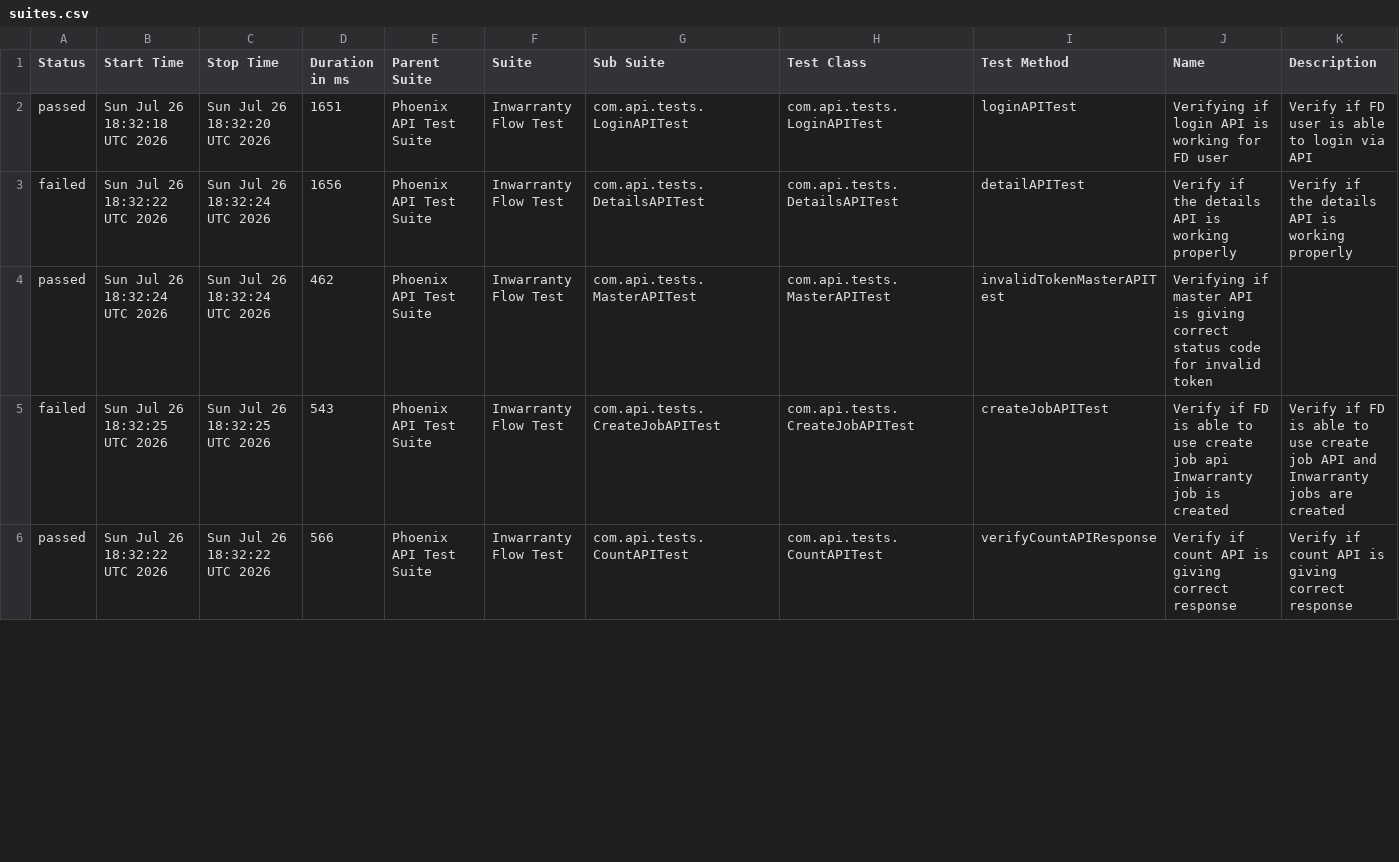
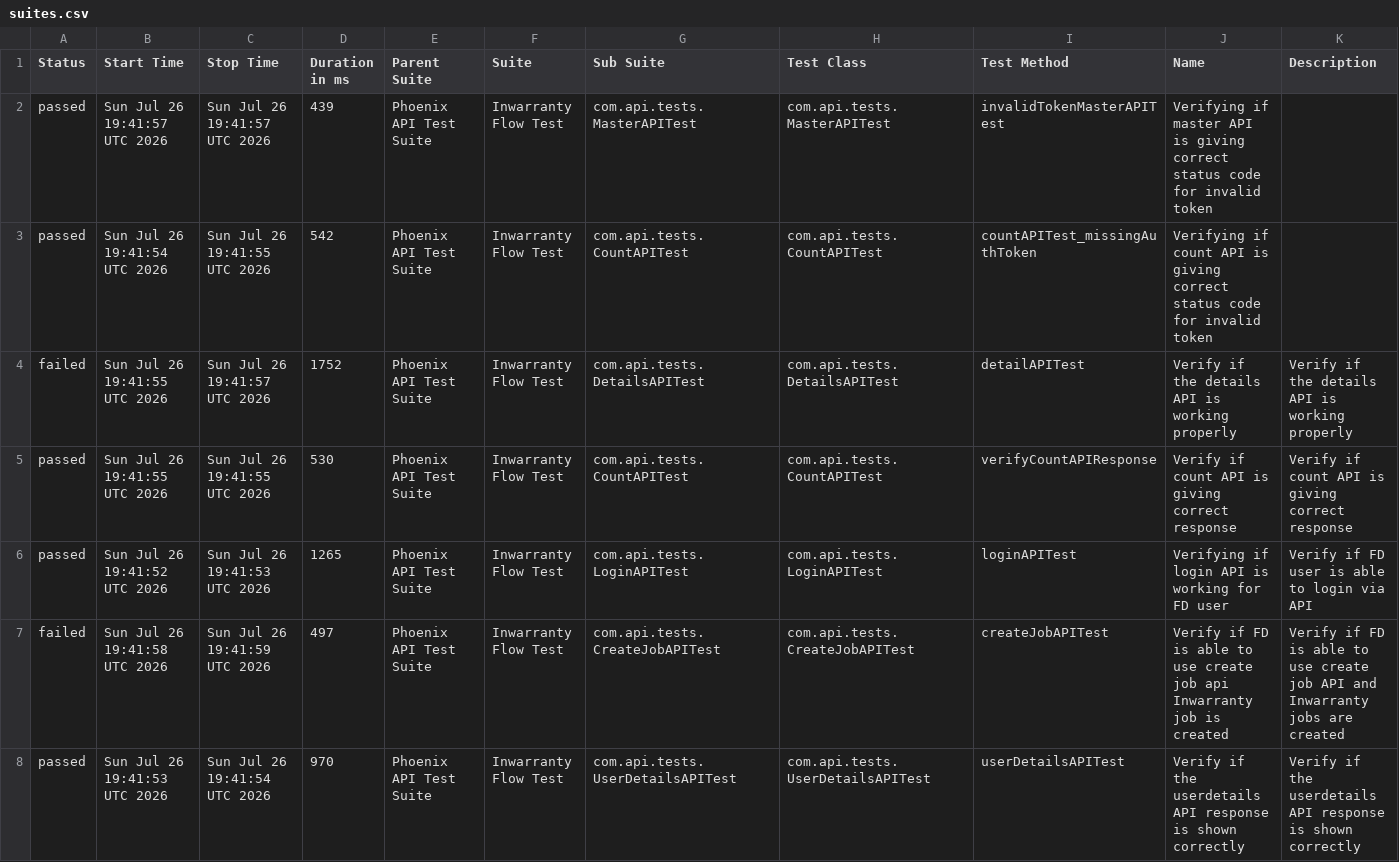
Before and after one commit to Zulminan/PhoenixTestAutomationFramework, a CSV file: data/suites.csv, drawn as a sheet; only a part is shown; the diff covers the shown part only.

```diff
--- a/data/suites.csv
+++ b/data/suites.csv
@@ -1,6 +1,8 @@
 "Status","Start Time","Stop Time","Duration in ms","Parent Suite","Suite","Sub Suite","Test Class","Test Method","Name","Description"
-"passed","Sun Jul 26 18:32:18 UTC 2026","Sun Jul 26 18:32:20 UTC 2026","1651","Phoenix API Test Suite","Inwarranty Flow Test","com.api.tests.LoginAPITest","com.api.tests.LoginAPITest","loginAPITest","Verifying if login API is working for FD user","Verify if FD user is able to login via API"
-"failed","Sun Jul 26 18:32:22 UTC 2026","Sun Jul 26 18:32:24 UTC 2026","1656","Phoenix API Test Suite","Inwarranty Flow Test","com.api.tests.DetailsAPITest","com.api.tests.DetailsAPITest","detailAPITest","Verify if the details API is working properly","Verify if the details API is working properly"
-"passed","Sun Jul 26 18:32:24 UTC 2026","Sun Jul 26 18:32:24 UTC 2026","462","Phoenix API Test Suite","Inwarranty Flow Test","com.api.tests.MasterAPITest","com.api.tests.MasterAPITest","invalidTokenMasterAPITest","Verifying if master API is giving correct status code for invalid token",""
-"failed","Sun Jul 26 18:32:25 UTC 2026","Sun Jul 26 18:32:25 UTC 2026","543","Phoenix API Test Suite","Inwarranty Flow Test","com.api.tests.CreateJobAPITest","com.api.tests.CreateJobAPITest","createJobAPITest","Verify if FD is able to use create job api Inwarranty job is created","Verify if FD is able to use create job API and Inwarranty jobs are created"
-"passed","Sun Jul 26 18:32:22 UTC 2026","Sun Jul 26 18:32:22 UTC 2026","566","Phoenix API Test Suite","Inwarranty Flow Test","com.api.tests.CountAPITest","com.api.tests.CountAPITest","verifyCountAPIResponse","Verify if count API is giving correct response","Verify if count API is giving correct response"
+"passed","Sun Jul 26 19:41:57 UTC 2026","Sun Jul 26 19:41:57 UTC 2026","439","Phoenix API Test Suite","Inwarranty Flow Test","com.api.tests.MasterAPITest","com.api.tests.MasterAPITest","invalidTokenMasterAPITest","Verifying if master API is giving correct status code for invalid token",""
+"passed","Sun Jul 26 19:41:54 UTC 2026","Sun Jul 26 19:41:55 UTC 2026","542","Phoenix API Test Suite","Inwarranty Flow Test","com.api.tests.CountAPITest","com.api.tests.CountAPITest","countAPITest_missingAuthToken","Verifying if count API is giving correct status code for invalid token",""
+"failed","Sun Jul 26 19:41:55 UTC 2026","Sun Jul 26 19:41:57 UTC 2026","1752","Phoenix API Test Suite","Inwarranty Flow Test","com.api.tests.DetailsAPITest","com.api.tests.DetailsAPITest","detailAPITest","Verify if the details API is working properly","Verify if the details API is working properly"
+"passed","Sun Jul 26 19:41:55 UTC 2026","Sun Jul 26 19:41:55 UTC 2026","530","Phoenix API Test Suite","Inwarranty Flow Test","com.api.tests.CountAPITest","com.api.tests.CountAPITest","verifyCountAPIResponse","Verify if count API is giving correct response","Verify if count API is giving correct response"
+"passed","Sun Jul 26 19:41:52 UTC 2026","Sun Jul 26 19:41:53 UTC 2026","1265","Phoenix API Test Suite","Inwarranty Flow Test","com.api.tests.LoginAPITest","com.api.tests.LoginAPITest","loginAPITest","Verifying if login API is working for FD user","Verify if FD user is able to login via API"
+"failed","Sun Jul 26 19:41:58 UTC 2026","Sun Jul 26 19:41:59 UTC 2026","497","Phoenix API Test Suite","Inwarranty Flow Test","com.api.tests.CreateJobAPITest","com.api.tests.CreateJobAPITest","createJobAPITest","Verify if FD is able to use create job api Inwarranty job is created","Verify if FD is able to use create job API and Inwarranty jobs are created"
+"passed","Sun Jul 26 19:41:53 UTC 2026","Sun Jul 26 19:41:54 UTC 2026","970","Phoenix API Test Suite","Inwarranty Flow Test","com.api.tests.UserDetailsAPITest","com.api.tests.UserDetailsAPITest","userDetailsAPITest","Verify if the userdetails API response is shown correctly","Verify if the userdetails API response is shown correctly"
```
Also changed, not shown: 2 removed rows and 3 edited cells elsewhere in this file, data/behaviors.csv, 55 other files.
